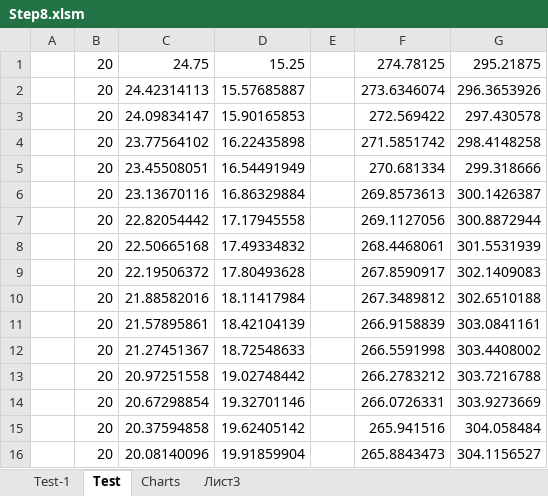
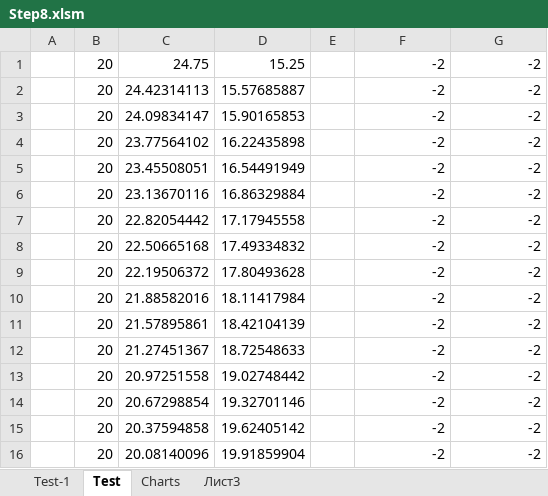
Before and after one commit to Rakhmanov-Sergey/Step, an Excel workbook: Step8.xlsm, sheet Test, drawn as a sheet; only a part is shown; values as stored, in another font and other column widths than the file's, no borders; the diff covers the shown part only; the diff names each change by its address in the sheet, - before the commit and + after, or states it on an @@ line.

Commit message:
Алгоритм регулировки БТС добавлен на горизонтальную полосу

```diff
--- a/Step8.xlsm (sheet Test)
+++ b/Step8.xlsm (sheet Test)
-F1: 274.78125
+F1: -2
-G1: 295.21875
+G1: -2
-F2: 273.6346074
+F2: -2
-G2: 296.3653926
+G2: -2
-F3: 272.569422
+F3: -2
-G3: 297.430578
+G3: -2
-F4: 271.5851742
+F4: -2
-G4: 298.4148258
+G4: -2
-F5: 270.681334
+F5: -2
-G5: 299.318666
+G5: -2
-F6: 269.8573613
+F6: -2
-G6: 300.1426387
+G6: -2
-F7: 269.1127056
+F7: -2
-G7: 300.8872944
+G7: -2
-F8: 268.4468061
+F8: -2
-G8: 301.5531939
+G8: -2
-F9: 267.8590917
+F9: -2
-G9: 302.1409083
+G9: -2
-F10: 267.3489812
+F10: -2
-G10: 302.6510188
+G10: -2
-F11: 266.9158839
+F11: -2
-G11: 303.0841161
+G11: -2
-F12: 266.5591998
+F12: -2
-G12: 303.4408002
+G12: -2
-F13: 266.2783212
+F13: -2
-G13: 303.7216788
+G13: -2
-F14: 266.0726331
+F14: -2
-G14: 303.9273669
+G14: -2
-F15: 265.941516
+F15: -2
-G15: 304.058484
+G15: -2
-F16: 265.8843473
+F16: -2
-G16: 304.1156527
+G16: -2
```
Also changed, not shown: 90 edited cells elsewhere in this sheet, charts or pictures.
